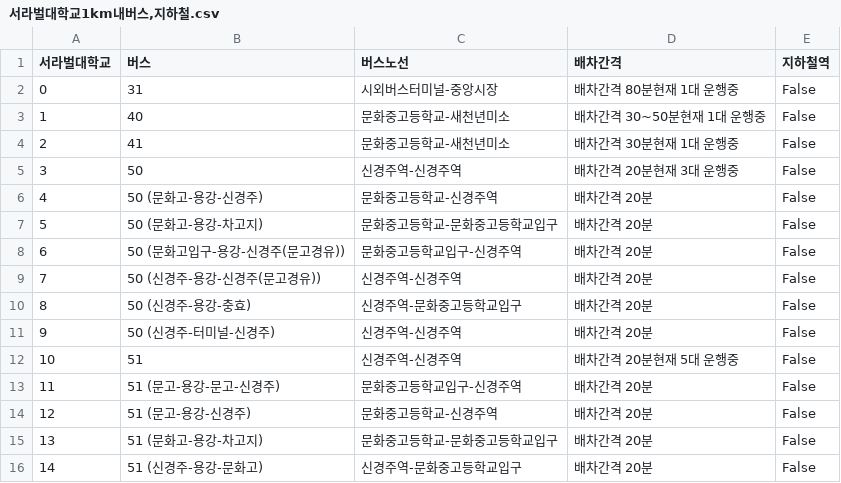
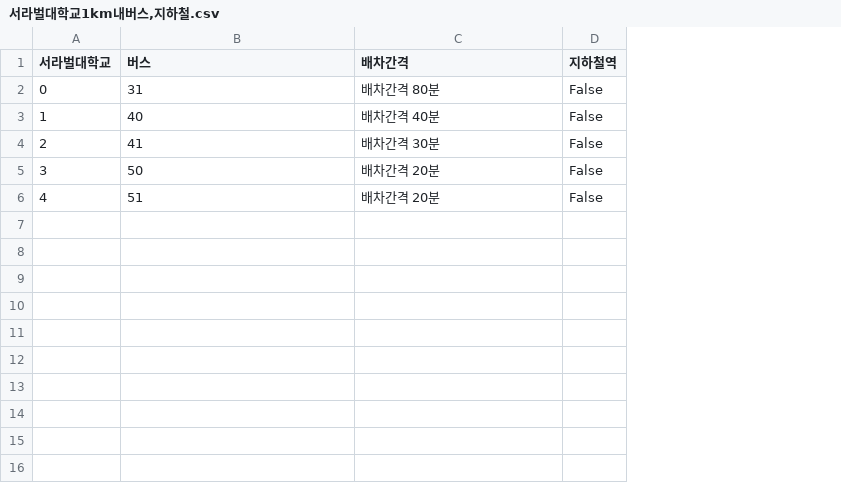
Before and after one commit to JngMkk/MLP_4_Project, a CSV file: jm_data/data/서라벌대학교1km내버스,지하철.csv, drawn as a sheet; removed rows and columns are numbered as before the commit, all else as after; the diff names each change by its address in the sheet, - before the commit and + after, or states it on an @@ line.

```diff
--- a/jm_data/data/서라벌대학교1km내버스,지하철.csv
+++ b/jm_data/data/서라벌대학교1km내버스,지하철.csv
-column C (버스노선), rows 2-5: 시외버스터미널-중앙시장 | 문화중고등학교-새천년미소 | 문화중고등학교-새천년미소 | 신경주역-신경주역; row 12: 신경주역-신경주역
-C2 (배차간격): 배차간격 80분현재 1대 운행중
+C2 (배차간격): 배차간격 80분
-C3 (배차간격): 배차간격 30~50분현재 1대 운행중
+C3 (배차간격): 배차간격 40분
-C4 (배차간격): 배차간격 30분현재 1대 운행중
+C4 (배차간격): 배차간격 30분
-C5 (배차간격): 배차간격 20분현재 3대 운행중
+C5 (배차간격): 배차간격 20분
-row 6: 4 | 50 (문화고-용강-신경주) | 문화중고등학교-신경주역 | 배차간격 20분 | False
-row 7: 5 | 50 (문화고-용강-차고지) | 문화중고등학교-문화중고등학교입구 | 배차간격 20분 | False
-row 8: 6 | 50 (문화고입구-용강-신경주(문고경유)) | 문화중고등학교입구-신경주역 | 배차간격 20분 | False
-row 9: 7 | 50 (신경주-용강-신경주(문고경유)) | 신경주역-신경주역 | 배차간격 20분 | False
-row 10: 8 | 50 (신경주-용강-충효) | 신경주역-문화중고등학교입구 | 배차간격 20분 | False
-row 11: 9 | 50 (신경주-터미널-신경주) | 신경주역-신경주역 | 배차간격 20분 | False
@@ column A (서라벌대학교) renumbered in row 6 @@
-C6 (배차간격): 배차간격 20분현재 5대 운행중
+C6 (배차간격): 배차간격 20분
-row 13: 11 | 51 (문고-용강-문고-신경주) | 문화중고등학교입구-신경주역 | 배차간격 20분 | False
-row 14: 12 | 51 (문고-용강-신경주) | 문화중고등학교-신경주역 | 배차간격 20분 | False
-row 15: 13 | 51 (문화고-용강-차고지) | 문화중고등학교-문화중고등학교입구 | 배차간격 20분 | False
-row 16: 14 | 51 (신경주-용강-문화고) | 신경주역-문화중고등학교입구 | 배차간격 20분 | False
```
Also changed, not shown: jm_data/data/경주대학교1km내버스,지하철.csv, jm_data/data/서울기독대학교1km내버스,지하철.csv, 46 other files.
